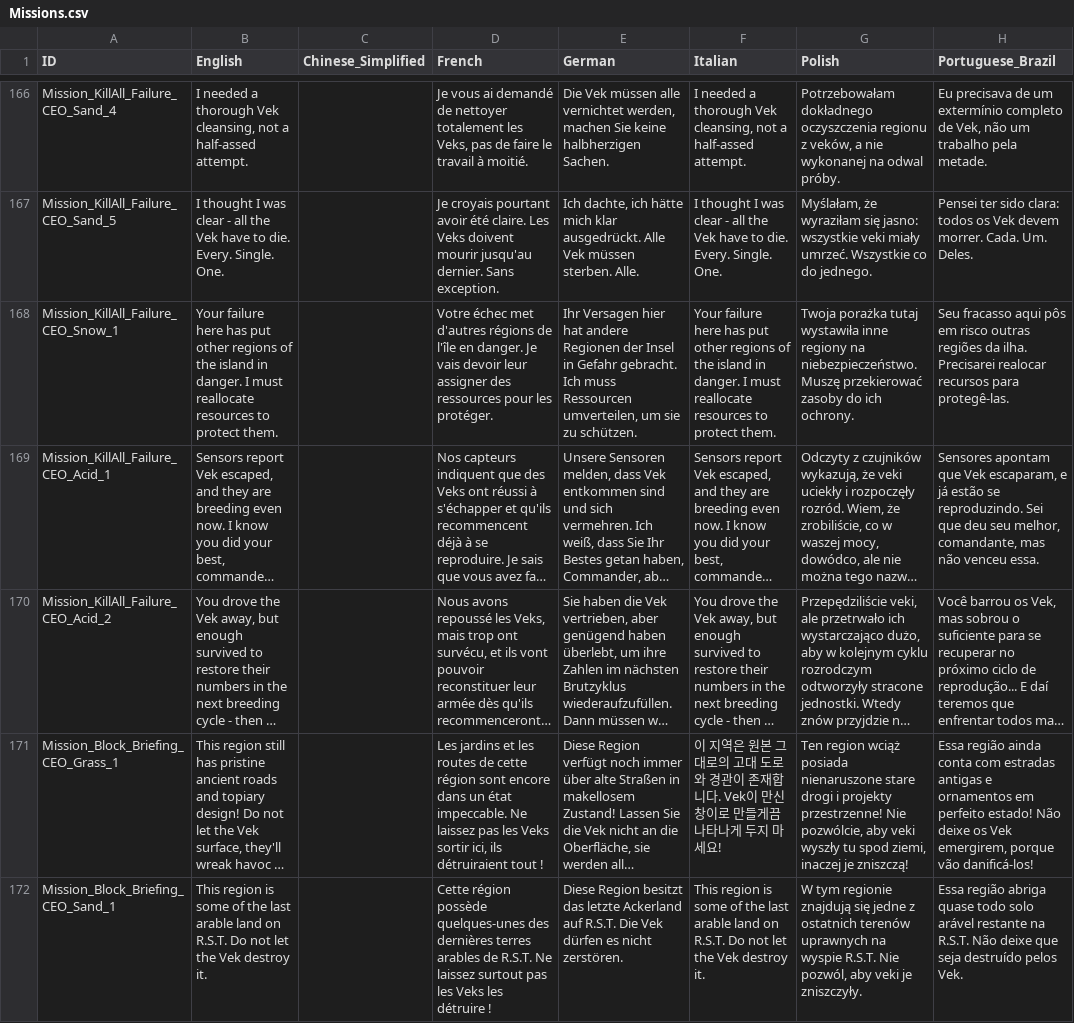
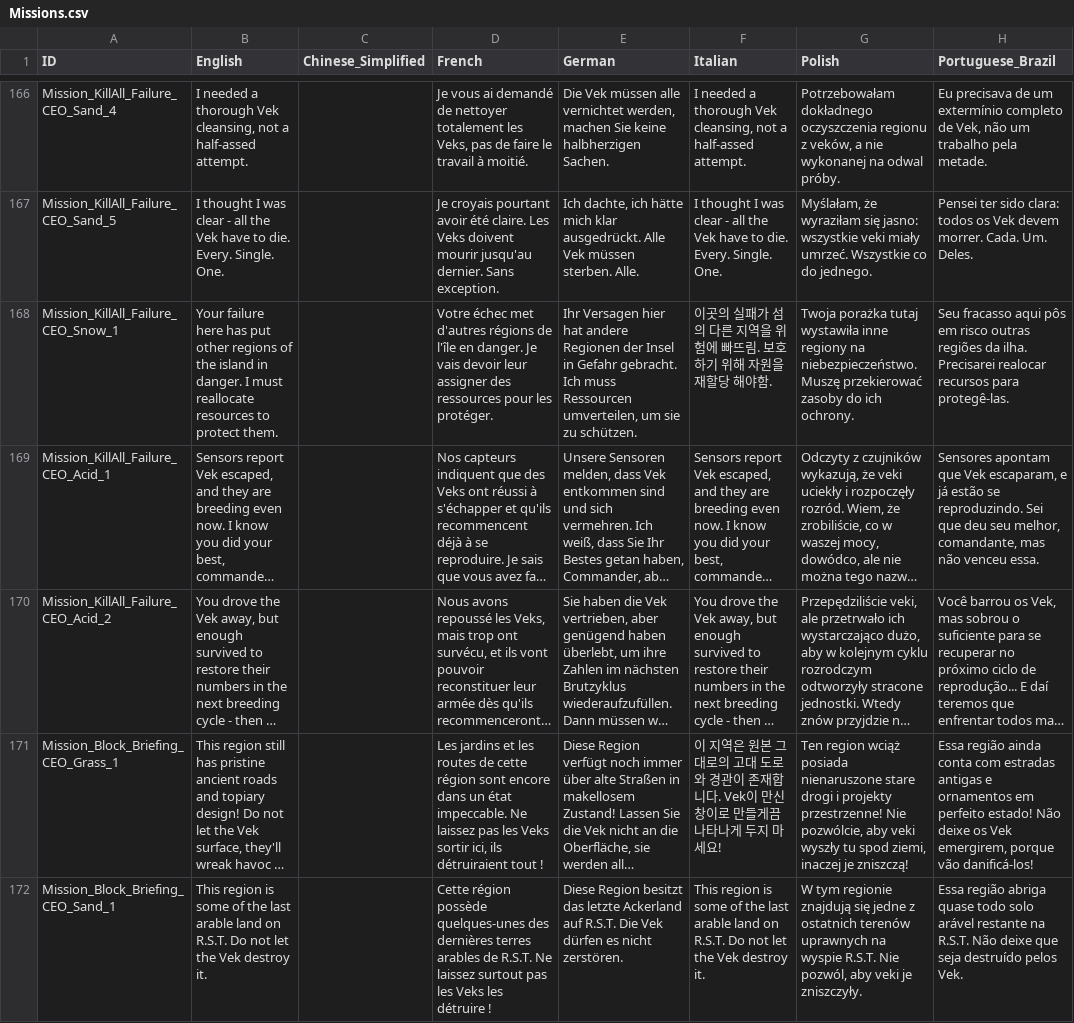
Before and after one commit to marona42/ITBKoreanPatch, a CSV file: scripts/localization/Missions.csv, drawn as a sheet; only a part is shown, gaps mark what is left out; long unchanged cells end in …; the diff covers the shown part only; the diff names each change by its address in the sheet, - before the commit and + after, or states it on an @@ line.

```diff
--- a/scripts/localization/Missions.csv
+++ b/scripts/localization/Missions.csv
-F168 (Italian): Your failure here has put other regions of the island in danger. I must reallocate resources to protect them.
+F168 (Italian): 이곳의 실패가 섬의 다른 지역을 위험에 빠뜨림. 보호하기 위해 자원을 재할당 해야함.
```
Also changed, not shown: 72 edited cells elsewhere in this file, 2 other files.
